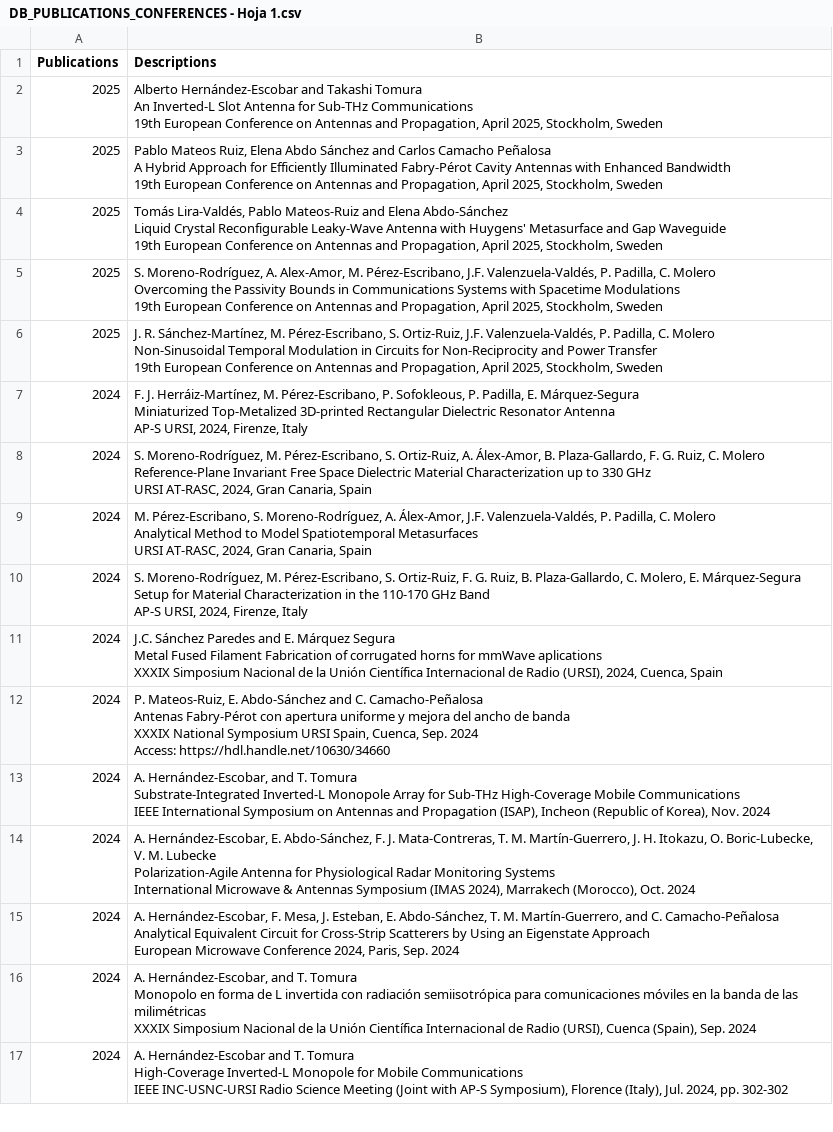
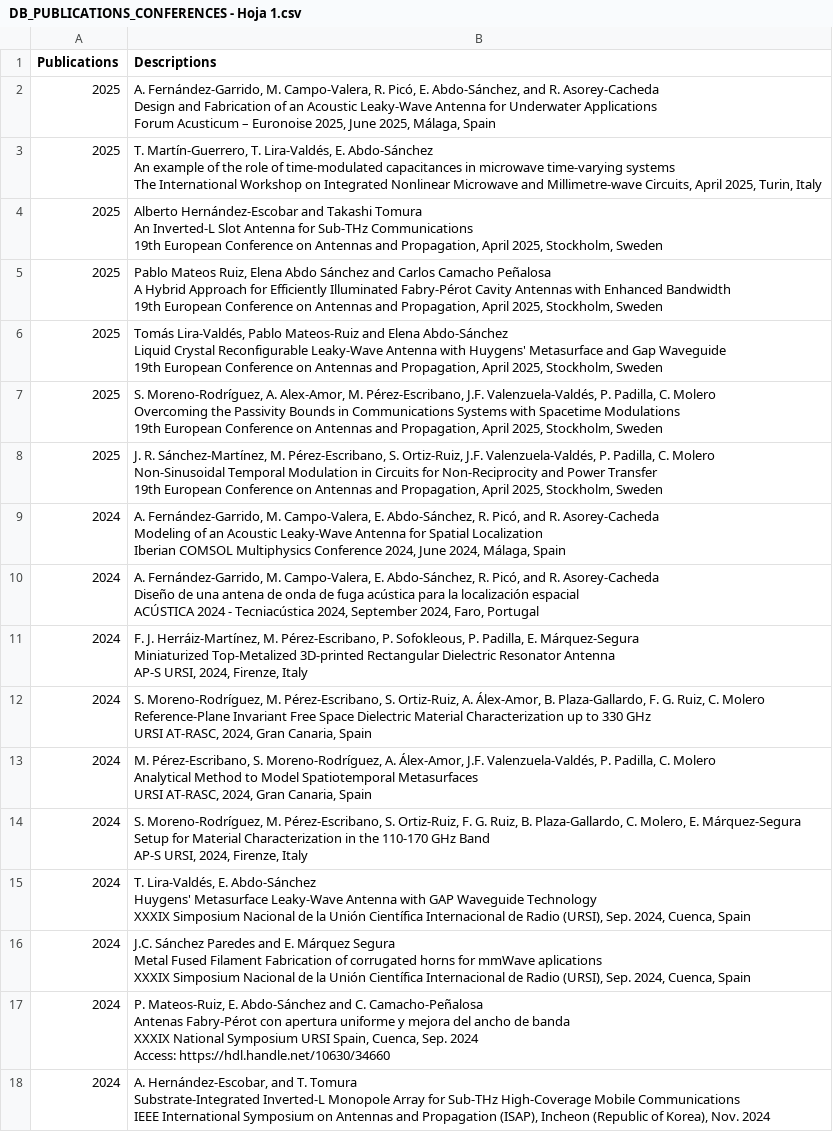
Before and after one commit to mmirf/WEB_OFICIAL, a CSV file: DB_PUBLICATIONS_CONFERENCES - Hoja 1.csv, drawn as a sheet; only a part is shown; the shorter side is filled out with more unchanged rows.

Commit message:
Update DB_PUBLICATIONS_CONFERENCES - Hoja 1.csv

```diff
--- a/DB_PUBLICATIONS_CONFERENCES - Hoja 1.csv
+++ b/DB_PUBLICATIONS_CONFERENCES - Hoja 1.csv
@@ -1,2 +1,8 @@
 Publications,Descriptions
+2025,"A. Fernández-Garrido, M. Campo-Valera, R. Picó, E. Abdo-Sánchez, and R. Asorey-Cacheda
+Design and Fabrication of an Acoustic Leaky-Wave Antenna for Underwater Applications
+Forum Acusticum – Euronoise 2025, June 2025, Málaga, Spain"
+2025,"T. Martín-Guerrero, T. Lira-Valdés, E. Abdo-Sánchez
+An example of the role of time-modulated capacitances in microwave time-varying systems
+The International Workshop on Integrated Nonlinear Microwave and Millimetre-wave Circuits, April 2025, Turin, Italy"
 2025,"Alberto Hernández-Escobar and Takashi Tomura
@@ -16,2 +22,8 @@ Non-Sinusoidal Temporal Modulation in Circuits for Non-Reciprocity and Power Tra
 19th European Conference on Antennas and Propagation, April 2025, Stockholm, Sweden"
+2024,"A. Fernández-Garrido, M. Campo-Valera, E. Abdo-Sánchez, R. Picó, and R. Asorey-Cacheda
+Modeling of an Acoustic Leaky-Wave Antenna for Spatial Localization
+Iberian COMSOL Multiphysics Conference 2024, June 2024, Málaga, Spain"
+2024,"A. Fernández-Garrido, M. Campo-Valera, E. Abdo-Sánchez, R. Picó, and R. Asorey-Cacheda
+Diseño de una antena de onda de fuga acústica para la localización espacial
+ACÚSTICA 2024 - Tecniacústica 2024, September 2024, Faro, Portugal"
 2024,"F. J. Herráiz-Martínez, M. Pérez-Escribano, P. Sofokleous, P. Padilla, E. Márquez-Segura
@@ -28,5 +40,8 @@ Setup for Material Characterization in the 110-170 GHz Band
 AP-S URSI, 2024, Firenze, Italy"
-2024,"J.C. Sánchez Paredes and E. Márquez Segura
-Metal Fused Filament Fabrication of corrugated horns for mmWave aplications
-XXXIX Simposium Nacional de la Unión Científica Internacional de Radio (URSI), 2024, Cuenca, Spain"
+2024,"T. Lira-Valdés, E. Abdo-Sánchez
+Huygens' Metasurface Leaky-Wave Antenna with GAP Waveguide Technology
+XXXIX Simposium Nacional de la Unión Científica Internacional de Radio (URSI), Sep. 2024, Cuenca, Spain"
+2024,"J.C. Sánchez Paredes and E. Márquez Segura
+Metal Fused Filament Fabrication of corrugated horns for mmWave aplications
+XXXIX Simposium Nacional de la Unión Científica Internacional de Radio (URSI), Sep. 2024, Cuenca, Spain"
 2024,"P. Mateos-Ruiz, E. Abdo-Sánchez and C. Camacho-Peñalosa
```
